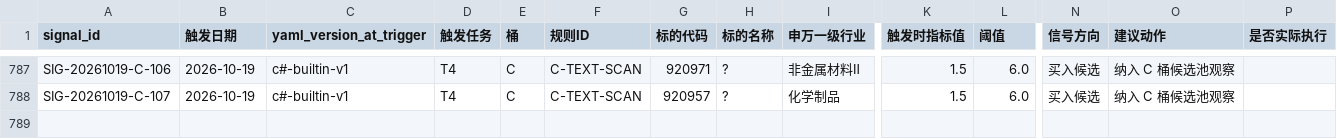
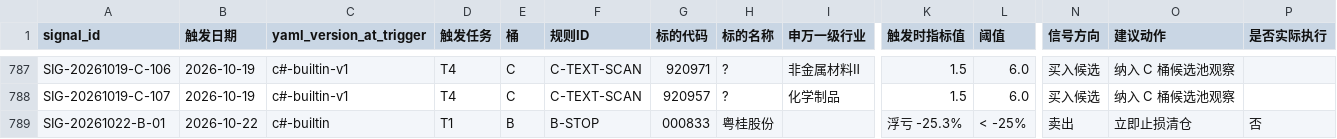
Before and after one commit to hitwhoyxw/stock_buy_notify, a CSV file: data/live_signal_log.csv, drawn as a sheet; only a part is shown, gaps mark what is left out; rows hold the shown columns only; the diff names each change by its address in the sheet, - before the commit and + after, or states it on an @@ line.

```diff
--- a/data/live_signal_log.csv
+++ b/data/live_signal_log.csv
+row 789: SIG-20261022-B-01 | 2026-10-22 | c#-builtin | T1 | B | B-STOP | 000833 | 粤桂股份 |  | 浮亏 -25.3% | < -25% | 卖出 | 立即止损清仓 | 否
```
Also changed, not shown: data/portfolio_nav.csv, 2 other files.
